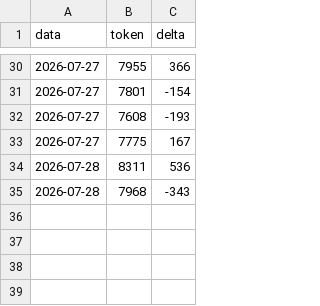
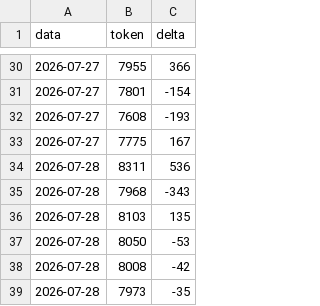
Before and after one commit to Crik0x/shaer.it, a CSV file: memoria/costo.csv, drawn as a sheet; only a part is shown, gaps mark what is left out.

```diff
--- a/memoria/costo.csv
+++ b/memoria/costo.csv
@@ -35 +35,5 @@ data,token,delta
 2026-07-28,7968,-343
+2026-07-28,8103,135
+2026-07-28,8050,-53
+2026-07-28,8008,-42
+2026-07-28,7973,-35
```
Also changed, not shown: 7 other files.
